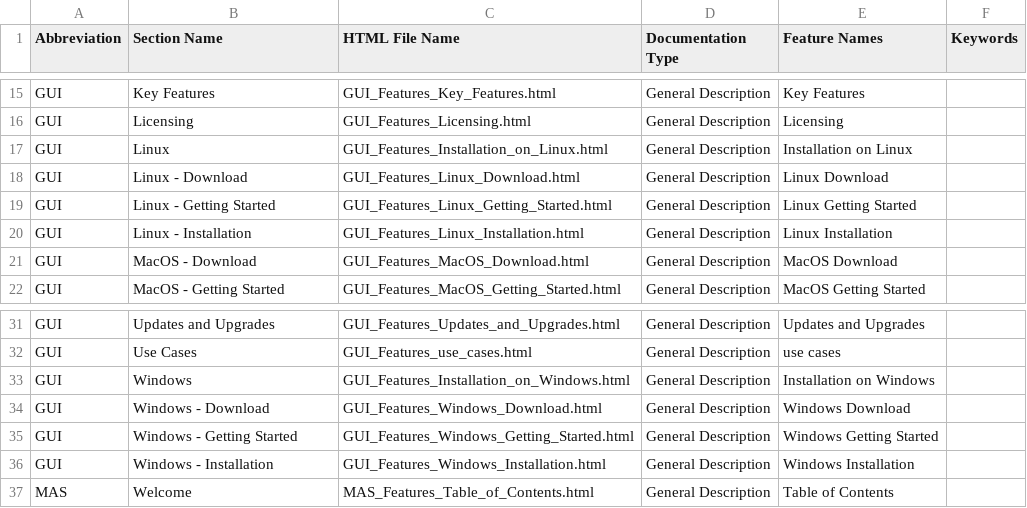
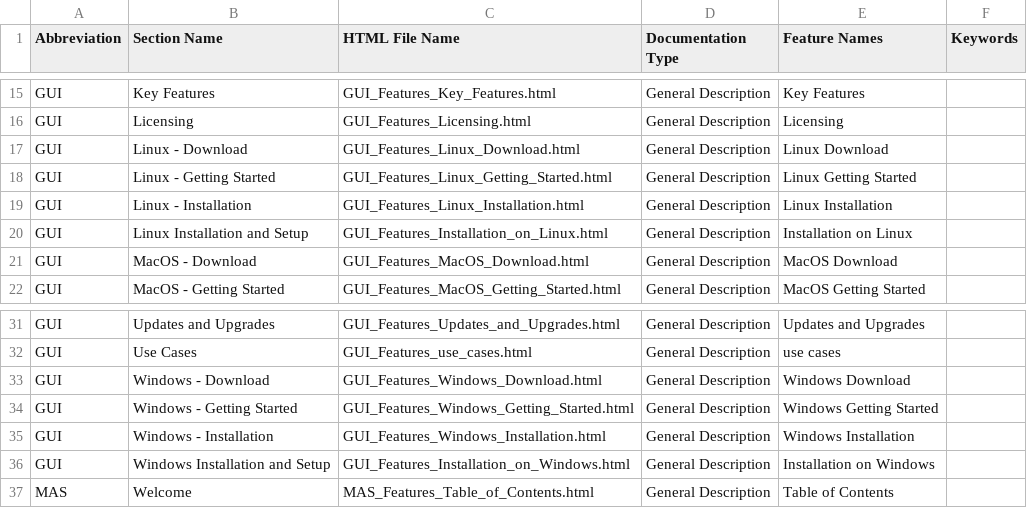
Before and after one commit to georgzurbonsen/B4P_Docu_Maker, a CSV file: New Keyword Index.csv, drawn as a sheet; only a part is shown, gaps mark what is left out; removed rows and columns are numbered as before the commit, all else as after; the diff names each change by its address in the sheet, - before the commit and + after, or states it on an @@ line.

```diff
--- a/New Keyword Index.csv
+++ b/New Keyword Index.csv
-row 17: GUI | Linux | GUI_Features_Installation_on_Linux.html | General Description | Installation on Linux
+row 20: GUI | Linux Installation and Setup | GUI_Features_Installation_on_Linux.html | General Description | Installation on Linux
-row 33: GUI | Windows | GUI_Features_Installation_on_Windows.html | General Description | Installation on Windows
+row 36: GUI | Windows Installation and Setup | GUI_Features_Installation_on_Windows.html | General Description | Installation on Windows
```
Also changed, not shown: Navigator.csv, Revolving TOC GUI 2020-11-19 22.46.35.csv, 13 other files.
